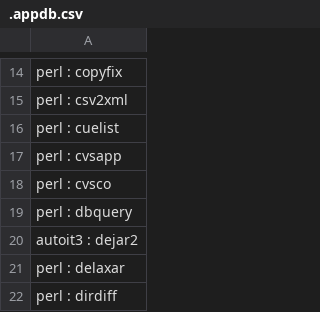
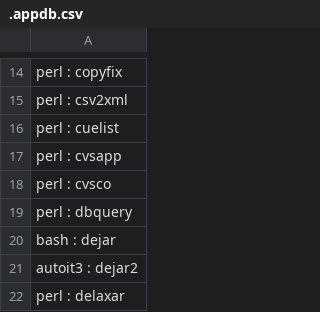
Before and after one commit to lenik/uni, a CSV file: core/bin/w/.appdb.csv, drawn as a sheet; only a part is shown, gaps mark what is left out; the shorter side is filled out with more unchanged rows.

Commit message:
dejar.bat: rewrite in bash.
pc: perl->bash

log: $CR -> $'\r'

```diff
--- a/core/bin/w/.appdb.csv
+++ b/core/bin/w/.appdb.csv
@@ -19,2 +19,3 @@ perl    : cvsco
 perl    : dbquery
+bash    : dejar
 autoit3 : dejar2
```
Also changed, not shown: 12 other files.
